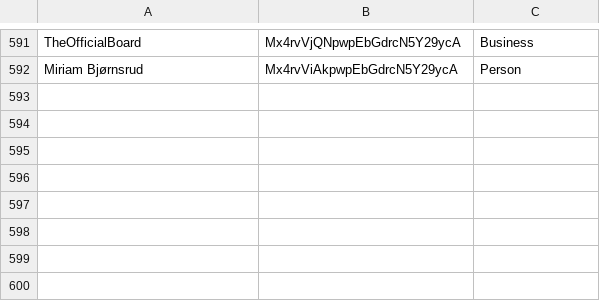
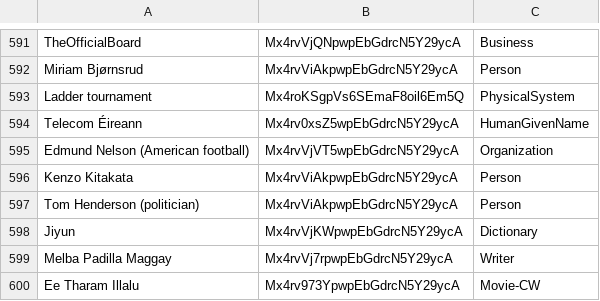
Before and after one commit to cycloped-io/gui-validation, a CSV file: data/cc.csv, drawn as a sheet; only a part is shown, gaps mark what is left out.

```diff
--- a/data/cc.csv
+++ b/data/cc.csv
@@ -592 +592,9 @@ TheOfficialBoard,Mx4rvVjQNpwpEbGdrcN5Y29ycA,Business
 Miriam Bjørnsrud,Mx4rvViAkpwpEbGdrcN5Y29ycA,Person
+Ladder tournament,Mx4roKSgpVs6SEmaF8oil6Em5Q,PhysicalSystem
+Telecom Éireann,Mx4rv0xsZ5wpEbGdrcN5Y29ycA,HumanGivenName
+Edmund Nelson (American football),Mx4rvVjVT5wpEbGdrcN5Y29ycA,Organization
+Kenzo Kitakata,Mx4rvViAkpwpEbGdrcN5Y29ycA,Person
+Tom Henderson (politician),Mx4rvViAkpwpEbGdrcN5Y29ycA,Person
+Jiyun,Mx4rvVjKWpwpEbGdrcN5Y29ycA,Dictionary
+Melba Padilla Maggay,Mx4rvVj7rpwpEbGdrcN5Y29ycA,Writer
+Ee Tharam Illalu,Mx4rv973YpwpEbGdrcN5Y29ycA,Movie-CW
```
Also changed, not shown: data/cd.csv, data/db.csv, 3 other files.
